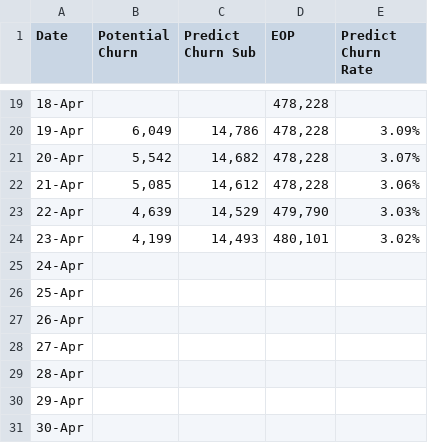
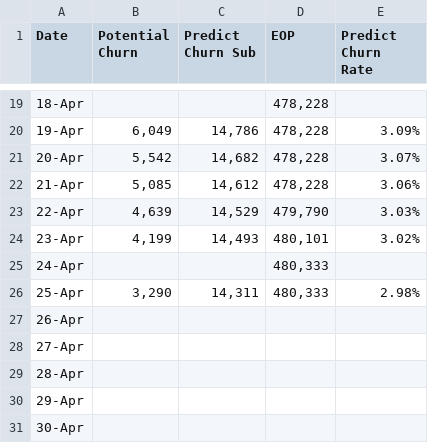
Before and after one commit to dhy-519/cbn-crm, a CSV file: 2026-04.csv, drawn as a sheet; only a part is shown, gaps mark what is left out.

Commit message:
Add files via upload

```diff
--- a/2026-04.csv
+++ b/2026-04.csv
@@ -24,4 +24,4 @@
 23-Apr,"4,199","14,493","480,101",3.02%
-24-Apr,,,,
-25-Apr,,,,
+24-Apr,,,"480,333",
+25-Apr,"3,290","14,311","480,333",2.98%
 26-Apr,,,,
```
